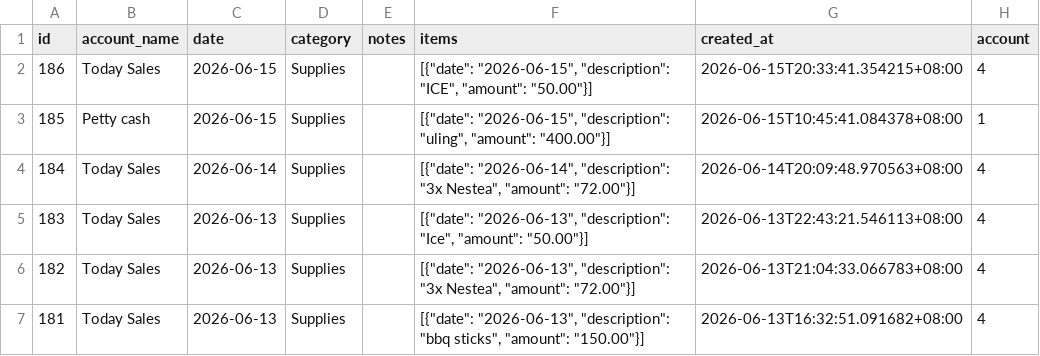
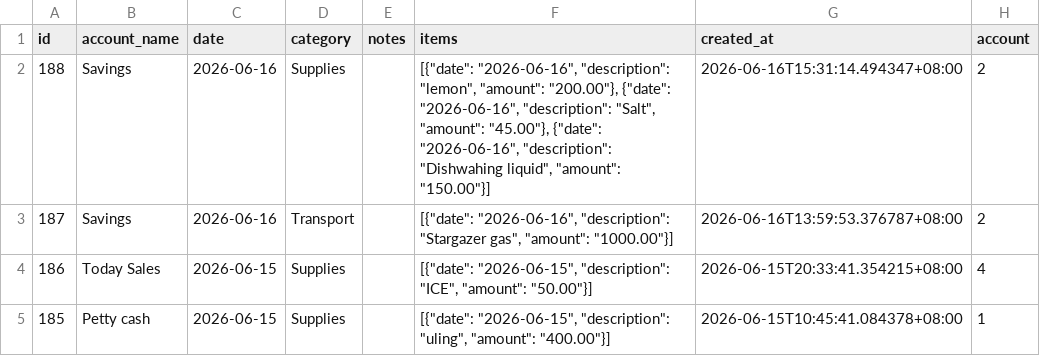
Before and after one commit to lEuvill/Inasalan_POS, a CSV file: Data/expenses.csv, drawn as a sheet; only a part is shown; the shorter side is filled out with more unchanged rows; the diff names each change by its address in the sheet, - before the commit and + after, or states it on an @@ line.

Commit message:
Data sync 2026-06-17 00:09:42

```diff
--- a/Data/expenses.csv
+++ b/Data/expenses.csv
+row 2: 188 | Savings | 2026-06-16 | Supplies |  | [{"date": "2026-06-16", "description": "lemon", "amount": "200.00"}, {"date": "2026-06-16", "description": "Salt", "amount": "45.00"}, {"date": "2026-06-16", "description": "Dishwahing liquid", "amount": "150.00"}] | 2026-06-16T15:31:14.494347+08:00 | 2
+row 3: 187 | Savings | 2026-06-16 | Transport |  | [{"date": "2026-06-16", "description": "Stargazer gas", "amount": "1000.00"}] | 2026-06-16T13:59:53.376787+08:00 | 2
```
Also changed, not shown: Data/raw_materials.csv, Data/recipes.csv, 4 other files.
